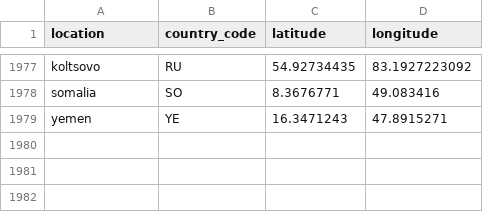
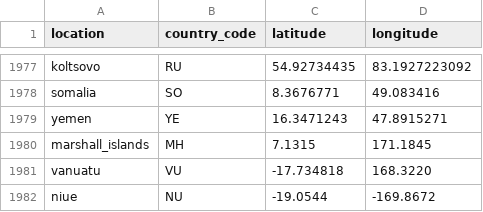
Before and after one commit to nextstrain/fauna, a TSV file: source-data/geo_lat_long.tsv, drawn as a sheet; only a part is shown, gaps mark what is left out; the diff names each change by its address in the sheet, - before the commit and + after, or states it on an @@ line.

Commit message:
Add lat/longs for marshall islands, niue and vanuatu

```diff
--- a/source-data/geo_lat_long.tsv
+++ b/source-data/geo_lat_long.tsv
+row 1980: marshall_islands | MH | 7.1315 | 171.1845
+row 1981: vanuatu | VU | -17.734818 | 168.3220
+row 1982: niue | NU | -19.0544 | -169.8672
```
